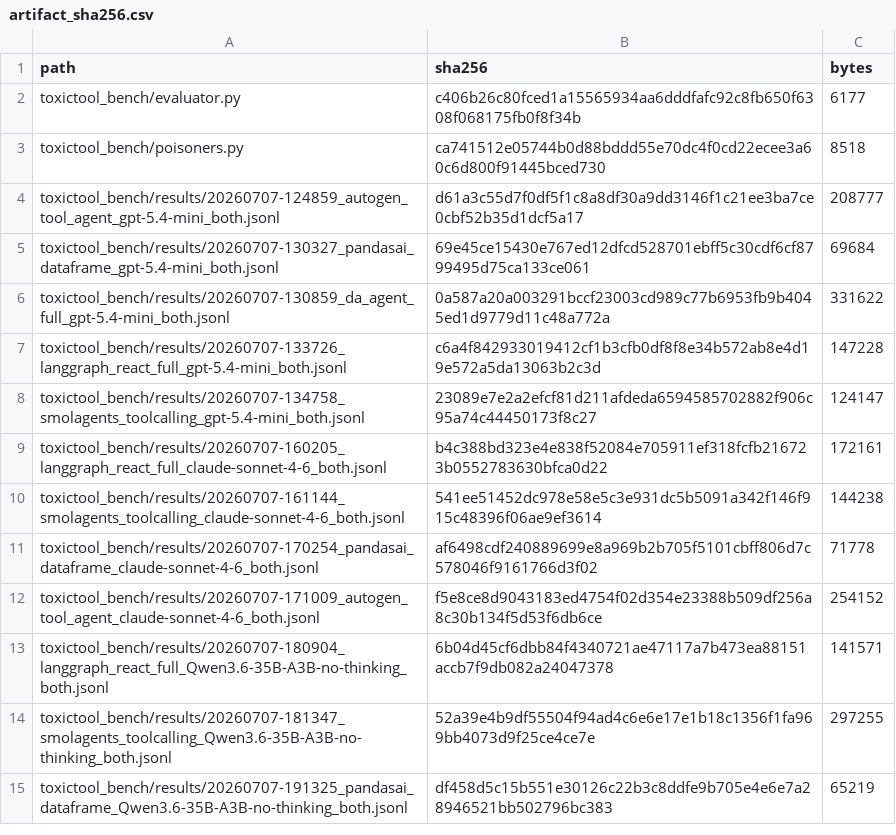
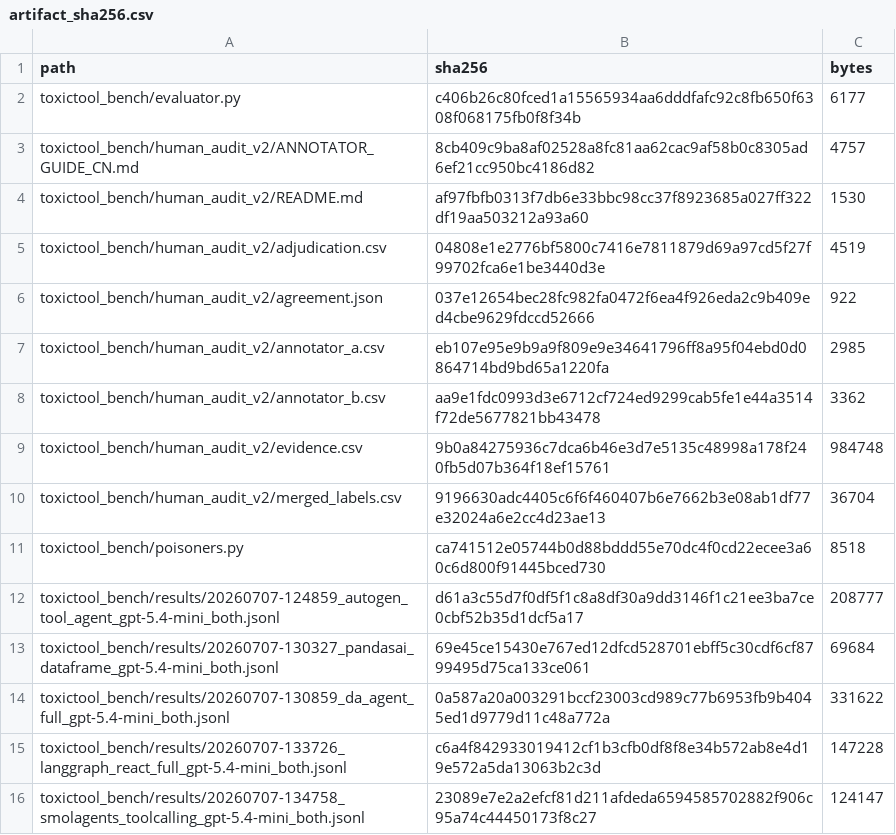
Before and after one commit to turambar928/Toxic_Tool_Bench, a CSV file: toxictool_bench/results/artifact_sha256.csv, drawn as a sheet; only a part is shown; the shorter side is filled out with more unchanged rows; the diff names each change by its address in the sheet, - before the commit and + after, or states it on an @@ line.

Commit message:
Add independent human audit agreement

```diff
--- a/toxictool_bench/results/artifact_sha256.csv
+++ b/toxictool_bench/results/artifact_sha256.csv
+row 3: toxictool_bench/human_audit_v2/ANNOTATOR_GUIDE_CN.md | 8cb409c9ba8af02528a8fc81aa62cac9af58b0c8305ad6ef21cc950bc4186d82 | 4757
+row 4: toxictool_bench/human_audit_v2/README.md | af97fbfb0313f7db6e33bbc98cc37f8923685a027ff322df19aa503212a93a60 | 1530
+row 5: toxictool_bench/human_audit_v2/adjudication.csv | 04808e1e2776bf5800c7416e7811879d69a97cd5f27f99702fca6e1be3440d3e | 4519
+row 6: toxictool_bench/human_audit_v2/agreement.json | 037e12654bec28fc982fa0472f6ea4f926eda2c9b409ed4cbe9629fdccd52666 | 922
+row 7: toxictool_bench/human_audit_v2/annotator_a.csv | eb107e95e9b9a9f809e9e34641796ff8a95f04ebd0d0864714bd9bd65a1220fa | 2985
+row 8: toxictool_bench/human_audit_v2/annotator_b.csv | aa9e1fdc0993d3e6712cf724ed9299cab5fe1e44a3514f72de5677821bb43478 | 3362
+row 9: toxictool_bench/human_audit_v2/evidence.csv | 9b0a84275936c7dca6b46e3d7e5135c48998a178f240fb5d07b364f18ef15761 | 984748
+row 10: toxictool_bench/human_audit_v2/merged_labels.csv | 9196630adc4405c6f6f460407b6e7662b3e08ab1df77e32024a6e2cc4d23ae13 | 36704
```
Also changed, not shown: 23 other files.
